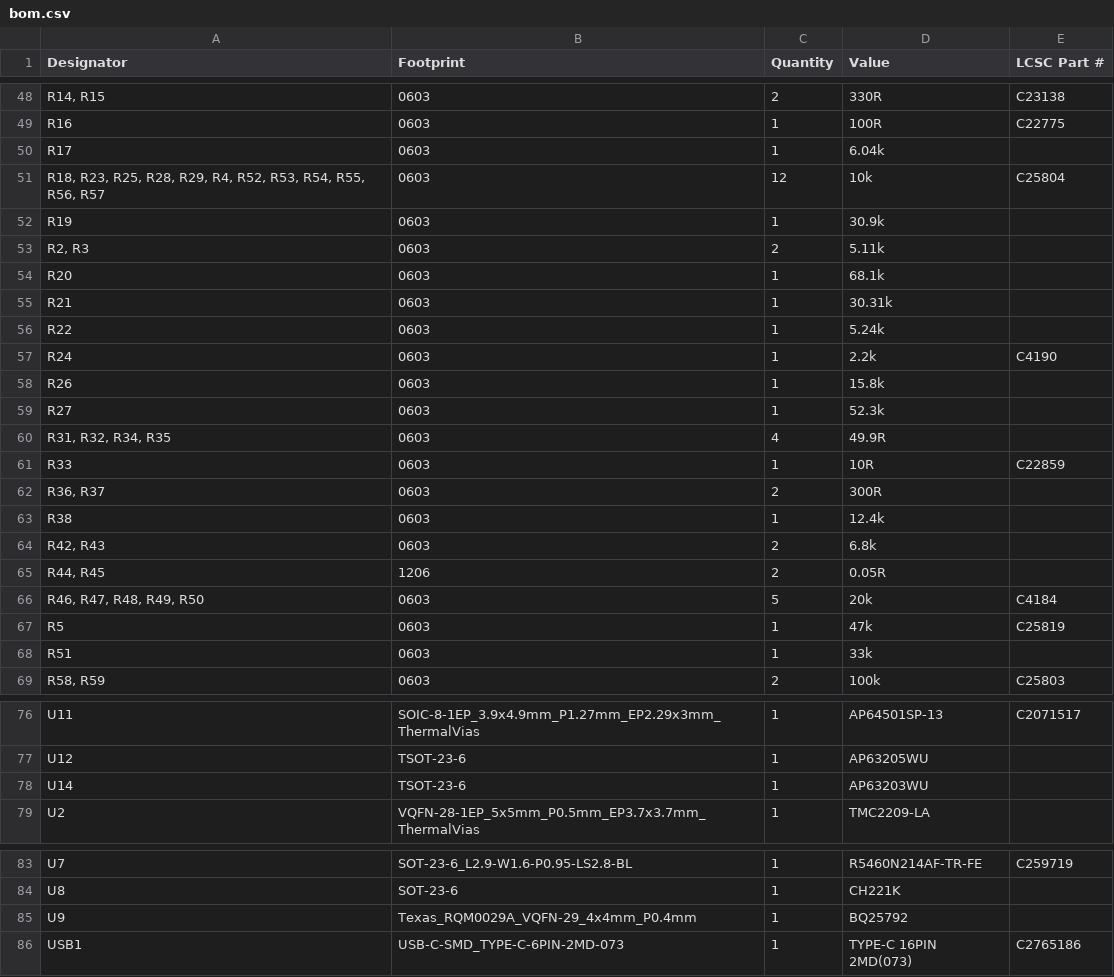
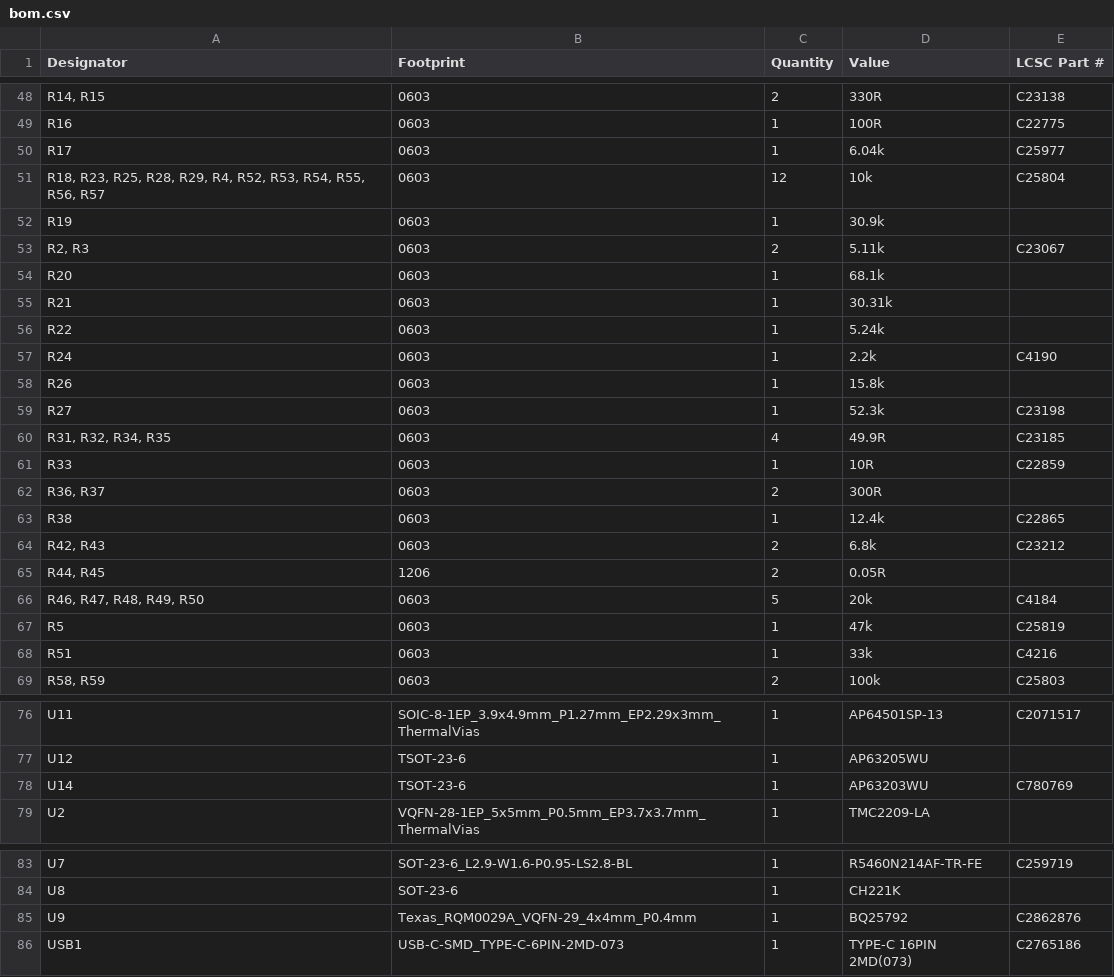
Before and after one commit to Pegoku/SarcasmOS, a CSV file: PCB/brain/production/bom.csv, drawn as a sheet; only a part is shown, gaps mark what is left out; the diff names each change by its address in the sheet, - before the commit and + after, or states it on an @@ line.

```diff
--- a/PCB/brain/production/bom.csv
+++ b/PCB/brain/production/bom.csv
-E50 (LCSC Part #): (empty)
+E50 (LCSC Part #): C25977
-E53 (LCSC Part #): (empty)
+E53 (LCSC Part #): C23067
-E59 (LCSC Part #): (empty)
+E59 (LCSC Part #): C23198
-E60 (LCSC Part #): (empty)
+E60 (LCSC Part #): C23185
-E63 (LCSC Part #): (empty)
+E63 (LCSC Part #): C22865
-E64 (LCSC Part #): (empty)
+E64 (LCSC Part #): C23212
-E68 (LCSC Part #): (empty)
+E68 (LCSC Part #): C4216
-E78 (LCSC Part #): (empty)
+E78 (LCSC Part #): C780769
-E85 (LCSC Part #): (empty)
+E85 (LCSC Part #): C2862876
```
Also changed, not shown: PCB/unified_bom.csv.
